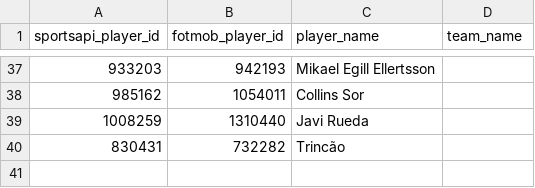
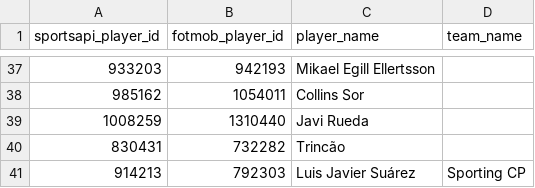
Before and after one commit to arts-rgb112/forward-scouting-report, a CSV file: data/fotmob_player_map.csv, drawn as a sheet; only a part is shown, gaps mark what is left out; the diff names each change by its address in the sheet, - before the commit and + after, or states it on an @@ line.

Commit message:
Map Luis Suarez across spatial data providers

```diff
--- a/data/fotmob_player_map.csv
+++ b/data/fotmob_player_map.csv
+row 41: 914213 | 792303 | Luis Javier Suárez | Sporting CP
```
Also changed, not shown: 1 other file.
